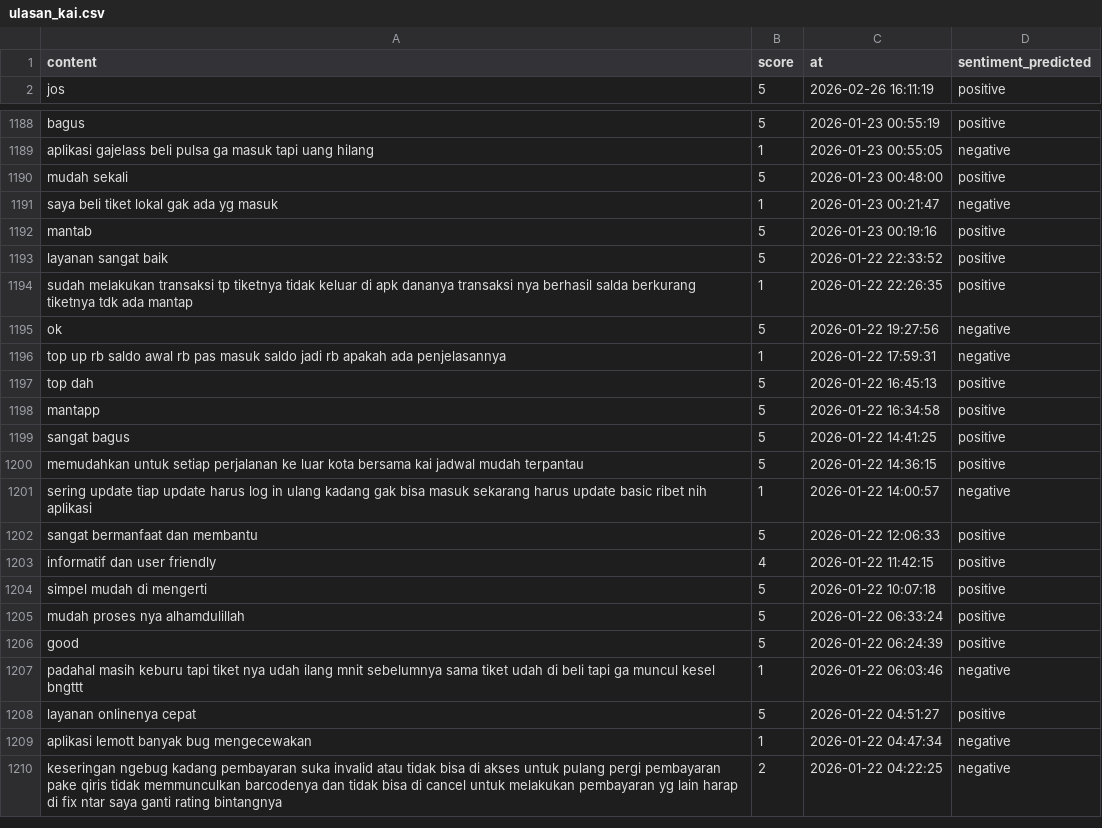
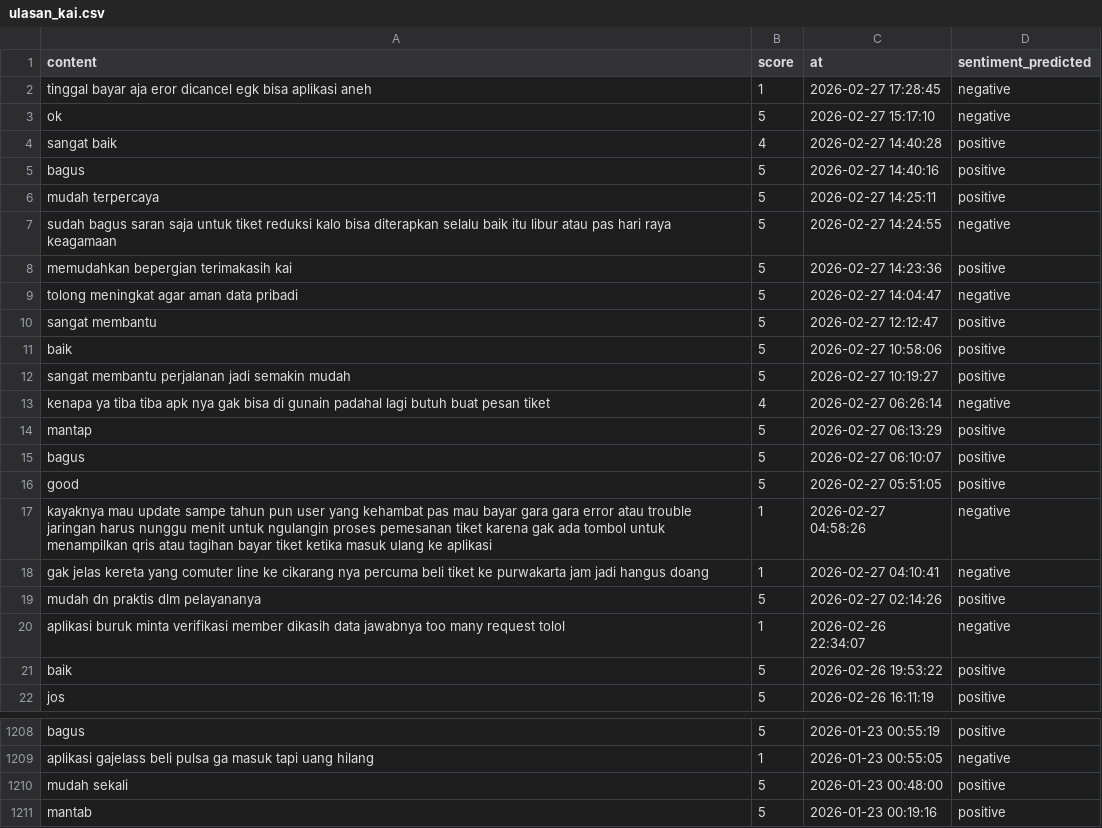
Before and after one commit to muzakky03/ambil_ulasan_kai, a CSV file: data/ulasan_kai.csv, drawn as a sheet; only a part is shown, gaps mark what is left out; the shorter side is filled out with more unchanged rows; removed rows and columns are numbered as before the commit, all else as after; the diff covers the shown part only; the diff names each change by its address in the sheet, - before the commit and + after, or states it on an @@ line.

```diff
--- a/data/ulasan_kai.csv
+++ b/data/ulasan_kai.csv
+row 2: tinggal bayar aja eror dicancel egk bisa aplikasi aneh | 1 | 2026-02-27 17:28:45 | negative
+row 3: ok | 5 | 2026-02-27 15:17:10 | negative
+row 4: sangat baik | 4 | 2026-02-27 14:40:28 | positive
+row 5: bagus | 5 | 2026-02-27 14:40:16 | positive
+row 6: mudah terpercaya | 5 | 2026-02-27 14:25:11 | positive
+row 7: sudah bagus saran saja untuk tiket reduksi kalo bisa diterapkan selalu baik itu libur atau pas hari raya keagamaan | 5 | 2026-02-27 14:24:55 | negative
+row 8: memudahkan bepergian terimakasih kai | 5 | 2026-02-27 14:23:36 | positive
+row 9: tolong meningkat agar aman data pribadi | 5 | 2026-02-27 14:04:47 | negative
+row 10: sangat membantu | 5 | 2026-02-27 12:12:47 | positive
+row 11: baik | 5 | 2026-02-27 10:58:06 | positive
+row 12: sangat membantu perjalanan jadi semakin mudah | 5 | 2026-02-27 10:19:27 | positive
+row 13: kenapa ya tiba tiba apk nya gak bisa di gunain padahal lagi butuh buat pesan tiket | 4 | 2026-02-27 06:26:14 | negative
+row 14: mantap | 5 | 2026-02-27 06:13:29 | positive
+row 15: bagus | 5 | 2026-02-27 06:10:07 | positive
+row 16: good | 5 | 2026-02-27 05:51:05 | positive
+row 17: kayaknya mau update sampe tahun pun user yang kehambat pas mau bayar gara gara error atau trouble jaringan harus nunggu menit untuk ngulangin proses pemesanan tiket karena gak ada tombol untuk menampilkan qris atau tagihan bayar tiket ketika masuk ulang ke aplikasi | 1 | 2026-02-27 04:58:26 | negative
+row 18: gak jelas kereta yang comuter line ke cikarang nya percuma beli tiket ke purwakarta jam jadi hangus doang | 1 | 2026-02-27 04:10:41 | negative
+row 19: mudah dn praktis dlm pelayananya | 5 | 2026-02-27 02:14:26 | positive
+row 20: aplikasi buruk minta verifikasi member dikasih data jawabnya too many request tolol | 1 | 2026-02-26 22:34:07 | negative
+row 21: baik | 5 | 2026-02-26 19:53:22 | positive
-row 1191: saya beli tiket lokal gak ada yg masuk | 1 | 2026-01-23 00:21:47 | negative
```
Also changed, not shown: 19 removed rows elsewhere in this file.
